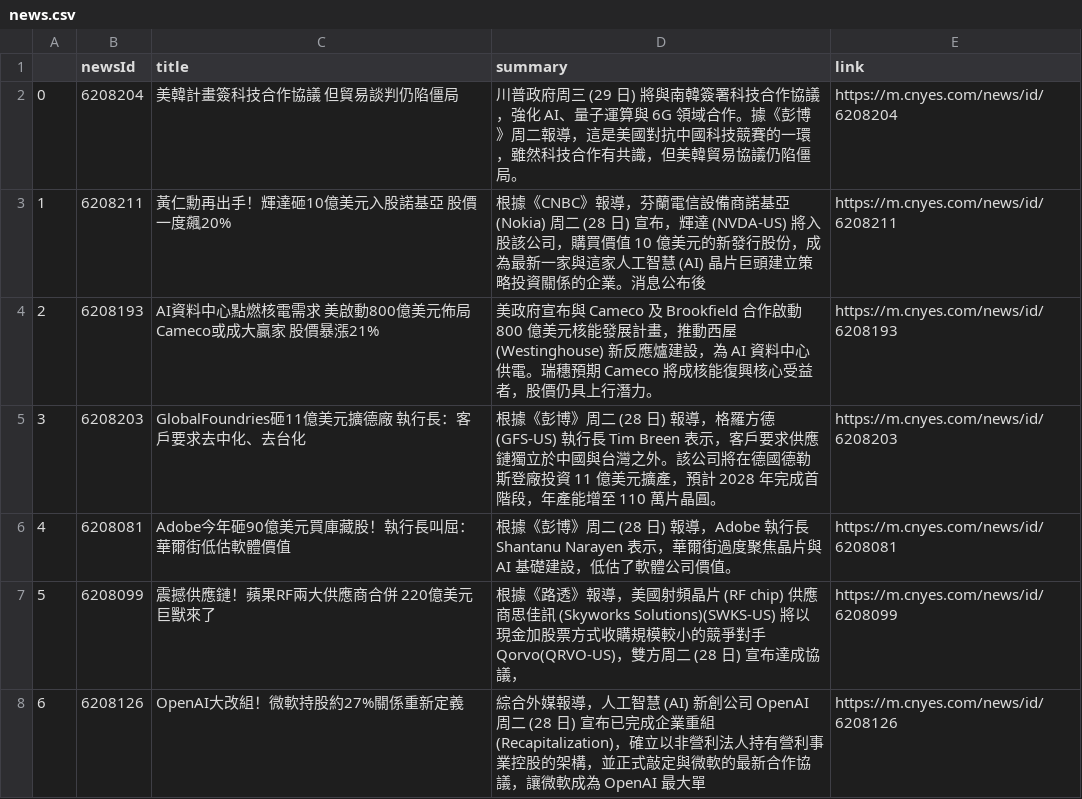
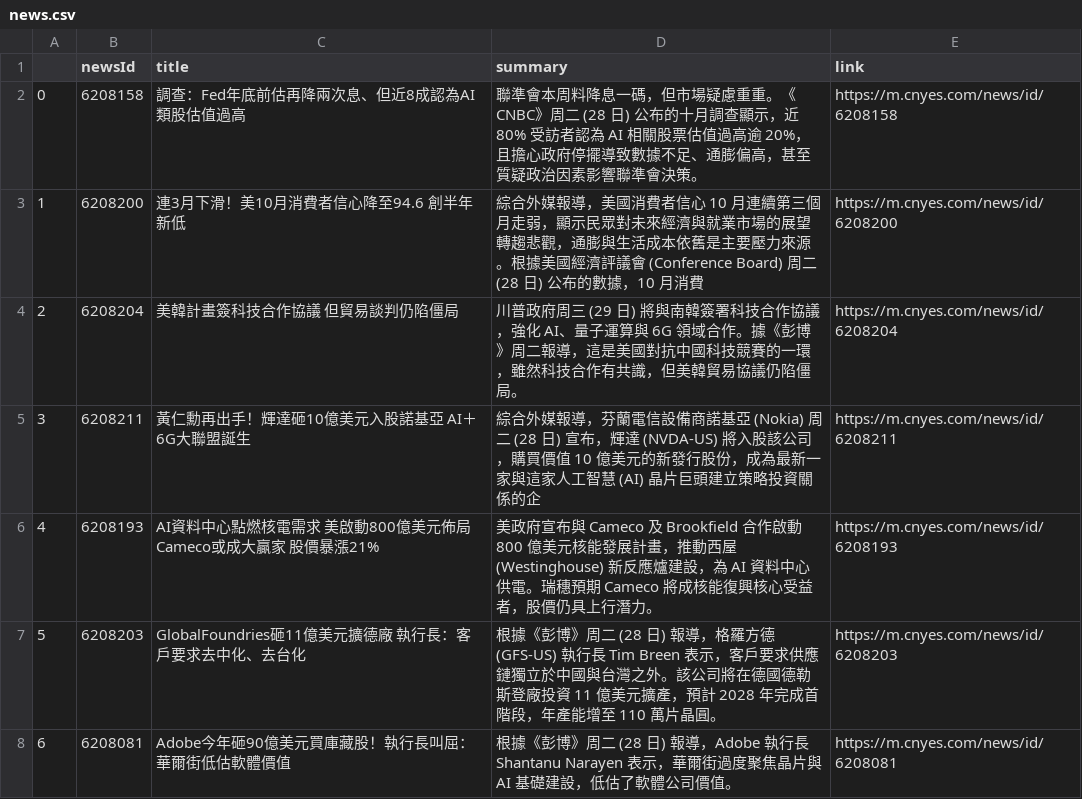
Before and after one commit to sonia9453/test_github_actions, a CSV file: news.csv, drawn as a sheet; only a part is shown; the shorter side is filled out with more unchanged rows; addresses are those after the commit; the diff names each change by its address in the sheet, - before the commit and + after, or states it on an @@ line.

Commit message:
更新鉅亨網

```diff
--- a/news.csv
+++ b/news.csv
+row 2: 0 | 6208158 | 調查：Fed年底前估再降兩次息、但近8成認為AI類股估值過高 | 聯準會本周料降息一碼，但市場疑慮重重。《CNBC》周二 (28 日) 公布的十月調查顯示，近 80% 受訪者認為 AI 相關股票估值過高逾 20%，且擔心政府停擺導致數據不足、通膨偏高，甚至質疑政治因素影響聯準會決策。 | https://m.cnyes.com/news/id/6208158
+row 3: 1 | 6208200 | 連3月下滑！美10月消費者信心降至94.6 創半年新低 | 綜合外媒報導，美國消費者信心 10 月連續第三個月走弱，顯示民眾對未來經濟與就業市場的展望轉趨悲觀，通膨與生活成本依舊是主要壓力來源。根據美國經濟評議會 (Conference Board) 周二 (28 日) 公布的數據，10 月消費 | https://m.cnyes.com/news/id/6208200
@@ column A renumbered from row 4 down @@
-C5 (title): 黃仁勳再出手！輝達砸10億美元入股諾基亞 股價一度飆20%
+C5 (title): 黃仁勳再出手！輝達砸10億美元入股諾基亞 AI＋6G大聯盟誕生
-D5 (summary): 根據《CNBC》報導，芬蘭電信設備商諾基亞 (Nokia) 周二 (28 日) 宣布，輝達 (NVDA-US) 將入股該公司，購買價值 10 億美元的新發行股份，成為最新一家與這家人工智慧 (AI) 晶片巨頭建立策略投資關係的企業。消息公布後
+D5 (summary): 綜合外媒報導，芬蘭電信設備商諾基亞 (Nokia) 周二 (28 日) 宣布，輝達 (NVDA-US) 將入股該公司，購買價值 10 億美元的新發行股份，成為最新一家與這家人工智慧 (AI) 晶片巨頭建立策略投資關係的企
```
